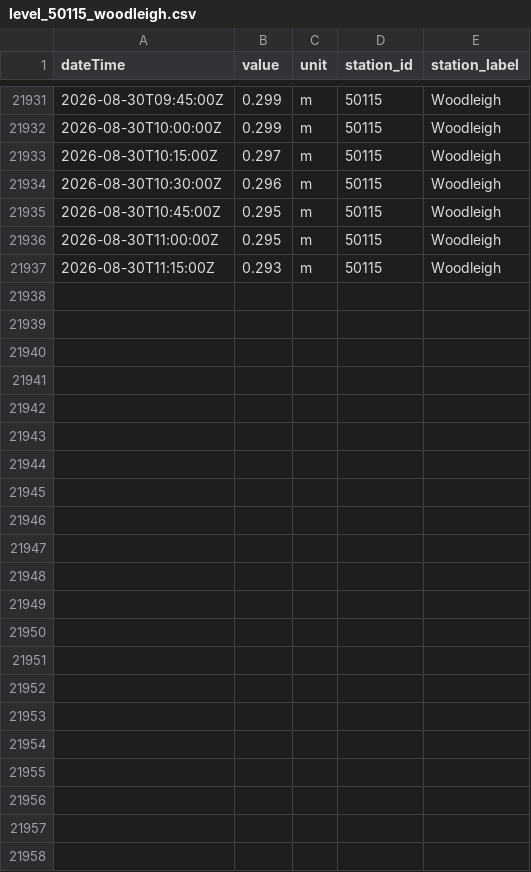
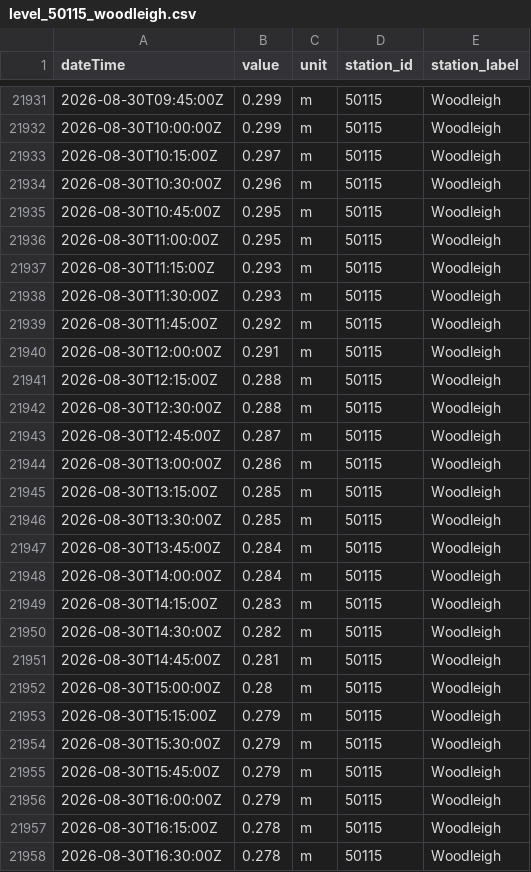
Before and after one commit to aallan/floodwatch, a CSV file: data/level_50115_woodleigh.csv, drawn as a sheet; only a part is shown, gaps mark what is left out.

```diff
--- a/data/level_50115_woodleigh.csv
+++ b/data/level_50115_woodleigh.csv
@@ -21937 +21937,22 @@ dateTime,value,unit,station_id,station_label
 2026-08-30T11:15:00Z,0.293,m,50115,Woodleigh
+2026-08-30T11:30:00Z,0.293,m,50115,Woodleigh
+2026-08-30T11:45:00Z,0.292,m,50115,Woodleigh
+2026-08-30T12:00:00Z,0.291,m,50115,Woodleigh
+2026-08-30T12:15:00Z,0.288,m,50115,Woodleigh
+2026-08-30T12:30:00Z,0.288,m,50115,Woodleigh
+2026-08-30T12:45:00Z,0.287,m,50115,Woodleigh
+2026-08-30T13:00:00Z,0.286,m,50115,Woodleigh
+2026-08-30T13:15:00Z,0.285,m,50115,Woodleigh
+2026-08-30T13:30:00Z,0.285,m,50115,Woodleigh
+2026-08-30T13:45:00Z,0.284,m,50115,Woodleigh
+2026-08-30T14:00:00Z,0.284,m,50115,Woodleigh
+2026-08-30T14:15:00Z,0.283,m,50115,Woodleigh
+2026-08-30T14:30:00Z,0.282,m,50115,Woodleigh
+2026-08-30T14:45:00Z,0.281,m,50115,Woodleigh
+2026-08-30T15:00:00Z,0.28,m,50115,Woodleigh
+2026-08-30T15:15:00Z,0.279,m,50115,Woodleigh
+2026-08-30T15:30:00Z,0.279,m,50115,Woodleigh
+2026-08-30T15:45:00Z,0.279,m,50115,Woodleigh
+2026-08-30T16:00:00Z,0.279,m,50115,Woodleigh
+2026-08-30T16:15:00Z,0.278,m,50115,Woodleigh
+2026-08-30T16:30:00Z,0.278,m,50115,Woodleigh
```
Also changed, not shown: data/cso_SBB00054.csv, data/level_50119_taw_bridge.csv, 40 other files.
